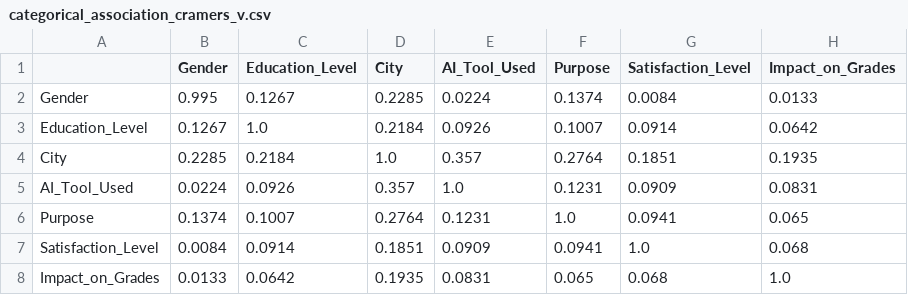
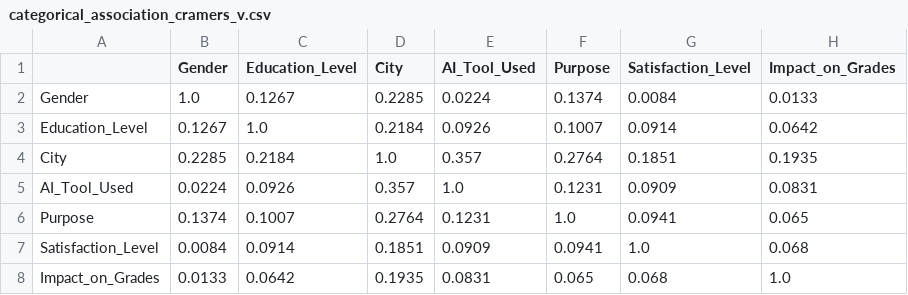
Before and after one commit to omerrkayaa/ai-student-life-ml, a CSV file: results/categorical_association_cramers_v.csv, drawn as a sheet.

Commit message:
Fix Cramér's V for 2x2 tables and expand README with EDA plots
chi2_contingency applies Yates' correction by default, which pulled
Gender vs Gender to 0.99. Also make heatmap labels readable on dark
cells and keep stacked bar labels horizontal.

```diff
--- a/results/categorical_association_cramers_v.csv
+++ b/results/categorical_association_cramers_v.csv
@@ -1,3 +1,3 @@
 ,Gender,Education_Level,City,AI_Tool_Used,Purpose,Satisfaction_Level,Impact_on_Grades
-Gender,0.995,0.1267,0.2285,0.0224,0.1374,0.0084,0.0133
+Gender,1.0,0.1267,0.2285,0.0224,0.1374,0.0084,0.0133
 Education_Level,0.1267,1.0,0.2184,0.0926,0.1007,0.0914,0.0642
```
Also changed, not shown: 5 other files.
